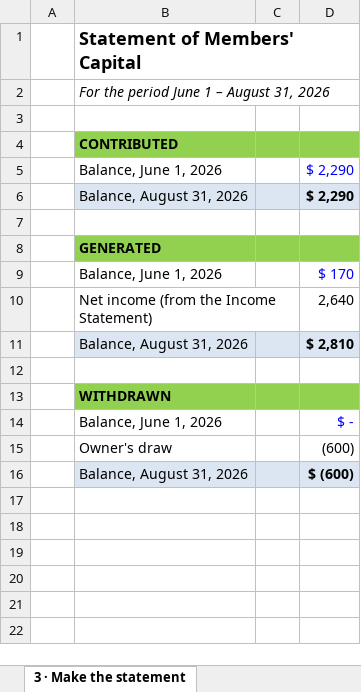
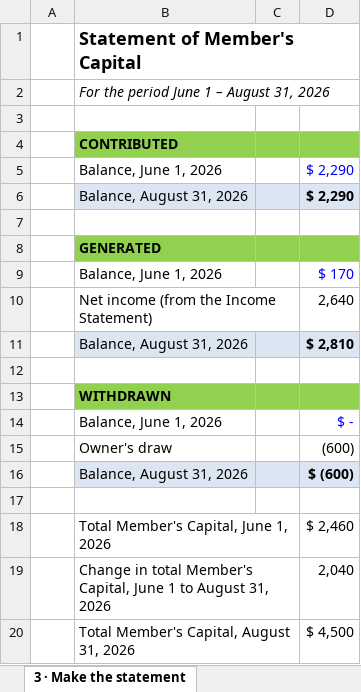
Before and after one commit to erikaen/Instructional_Redesign_v2, an Excel workbook: Bike-Repair-Source-Workbooks/Members-Capital-Steps.xlsx, sheet 3 · Make the statement, drawn as a sheet; values as stored, in another font and other column widths than the file's, no borders; the diff names each change by its address in the sheet, - before the commit and + after, or states it on an @@ line.

```diff
--- a/Bike-Repair-Source-Workbooks/Members-Capital-Steps.xlsx (sheet 3 · Make the statement)
+++ b/Bike-Repair-Source-Workbooks/Members-Capital-Steps.xlsx (sheet 3 · Make the statement)
-B1: Statement of Members' Capital
+B1: Statement of Member's Capital
+row 17: (empty)
+row 18:  | Total Member's Capital, June 1, 2026 |  | $ 2,460
+row 19:  | Change in total Member's Capital, June 1 to August 31, 2026 |  | 2,040
+row 20:  | Total Member's Capital, August 31, 2026 |  | $ 4,500
```
Also changed, not shown: sheet 1 · Fold each pile, sheet 2 · Identify the reasons, sheet 0 · Data copied in, Bike-Repair-Source-Workbooks/Bike-Repair-End.xlsx, Bike-Repair-Source-Workbooks/Cash-Flow-Steps.xlsx, 3 other files.
